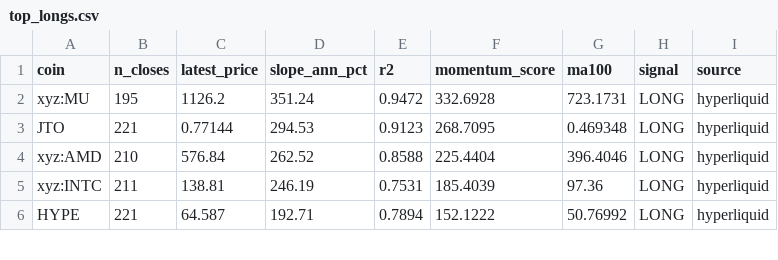
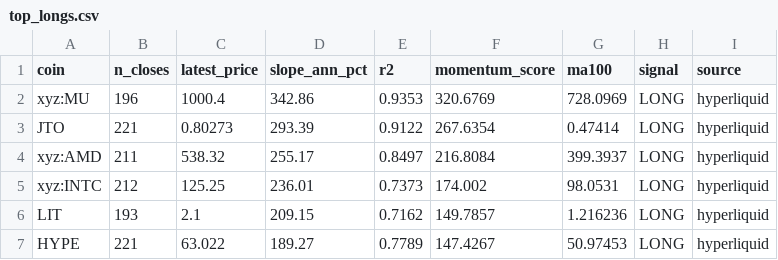
Before and after one commit to akiforge-lab/hyperliquid-momentum-scanner, a CSV file: output/top_longs.csv, drawn as a sheet; only a part is shown; the diff covers the shown part only.

```diff
--- a/output/top_longs.csv
+++ b/output/top_longs.csv
@@ -1,6 +1,7 @@
 coin,n_closes,latest_price,slope_ann_pct,r2,momentum_score,ma100,signal,source
-xyz:MU,195,1126.2,351.24,0.9472,332.6928,723.1731,LONG,hyperliquid
-JTO,221,0.77144,294.53,0.9123,268.7095,0.469348,LONG,hyperliquid
-xyz:AMD,210,576.84,262.52,0.8588,225.4404,396.4046,LONG,hyperliquid
-xyz:INTC,211,138.81,246.19,0.7531,185.4039,97.36,LONG,hyperliquid
-HYPE,221,64.587,192.71,0.7894,152.1222,50.76992,LONG,hyperliquid
+xyz:MU,196,1000.4,342.86,0.9353,320.6769,728.0969,LONG,hyperliquid
+JTO,221,0.80273,293.39,0.9122,267.6354,0.47414,LONG,hyperliquid
+xyz:AMD,211,538.32,255.17,0.8497,216.8084,399.3937,LONG,hyperliquid
+xyz:INTC,212,125.25,236.01,0.7373,174.002,98.0531,LONG,hyperliquid
+LIT,193,2.1,209.15,0.7162,149.7857,1.216236,LONG,hyperliquid
+HYPE,221,63.022,189.27,0.7789,147.4267,50.97453,LONG,hyperliquid
```
Also changed, not shown: 1 removed row and 22 edited cells elsewhere in this file, output/all_rankings.csv, output/pair_momentum.csv, 7 other files.
